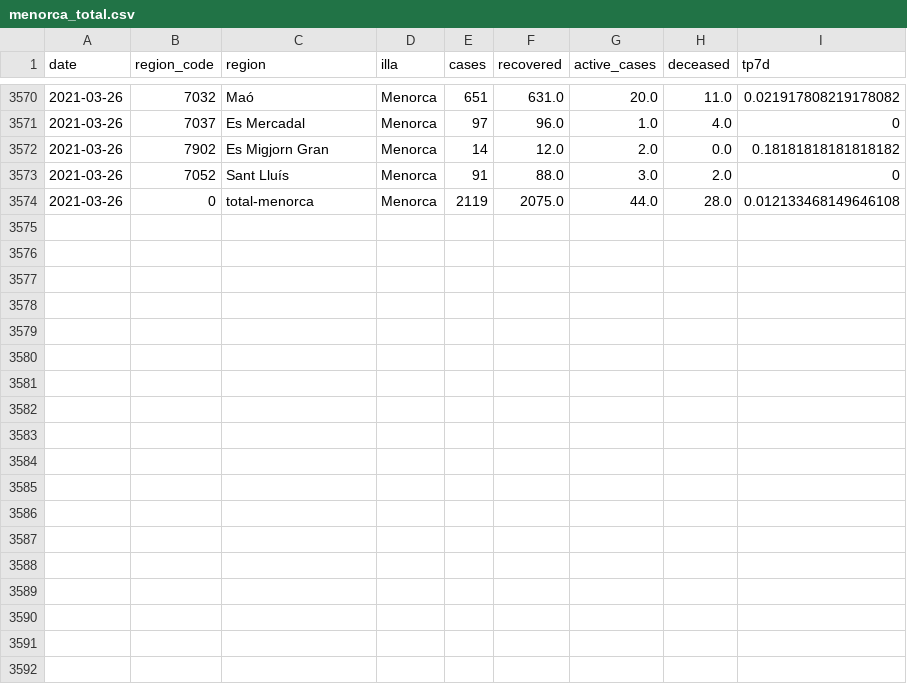
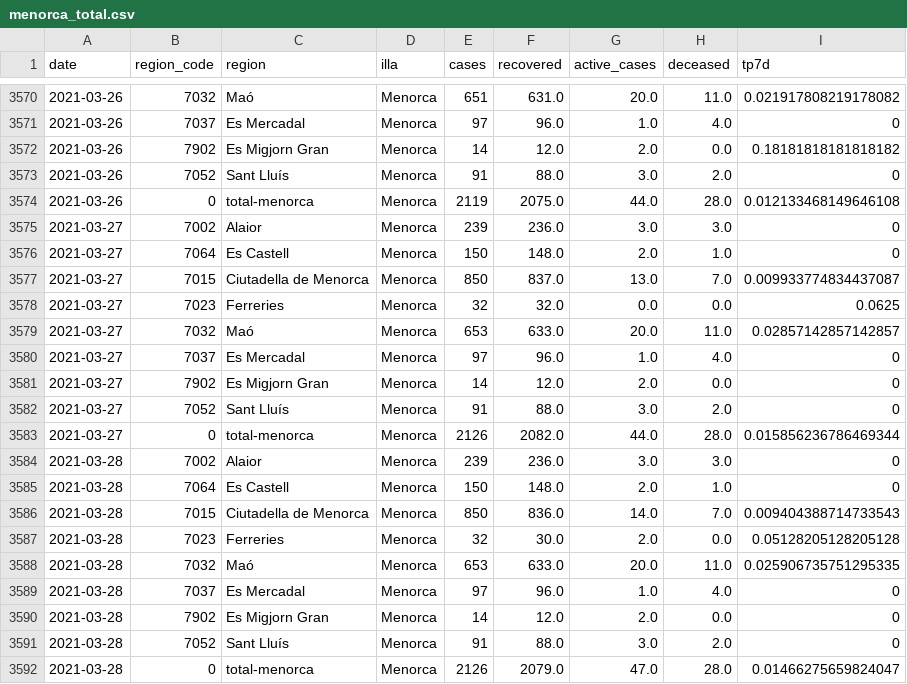
Before and after one commit to jaumeperello/covid_ib, a CSV file: data/menorca_total.csv, drawn as a sheet; only a part is shown, gaps mark what is left out; the diff covers the shown part only.

Commit message:
data auto updated

```diff
--- a/data/menorca_total.csv
+++ b/data/menorca_total.csv
@@ -3574 +3574,19 @@ date,region_code,region,illa,cases,recovered,active_cases,deceased,tp7d
 2021-03-26,0,total-menorca,Menorca,2119,2075.0,44.0,28.0,0.012133468149646108
+2021-03-27,7002,Alaior,Menorca,239,236.0,3.0,3.0,0
+2021-03-27,7064,Es Castell,Menorca,150,148.0,2.0,1.0,0
+2021-03-27,7015,Ciutadella de Menorca,Menorca,850,837.0,13.0,7.0,0.009933774834437087
+2021-03-27,7023,Ferreries,Menorca,32,32.0,0.0,0.0,0.0625
+2021-03-27,7032,Maó,Menorca,653,633.0,20.0,11.0,0.02857142857142857
+2021-03-27,7037,Es Mercadal,Menorca,97,96.0,1.0,4.0,0
+2021-03-27,7902,Es Migjorn Gran,Menorca,14,12.0,2.0,0.0,0
+2021-03-27,7052,Sant Lluís,Menorca,91,88.0,3.0,2.0,0
+2021-03-27,0,total-menorca,Menorca,2126,2082.0,44.0,28.0,0.015856236786469344
+2021-03-28,7002,Alaior,Menorca,239,236.0,3.0,3.0,0
+2021-03-28,7064,Es Castell,Menorca,150,148.0,2.0,1.0,0
+2021-03-28,7015,Ciutadella de Menorca,Menorca,850,836.0,14.0,7.0,0.009404388714733543
+2021-03-28,7023,Ferreries,Menorca,32,30.0,2.0,0.0,0.05128205128205128
+2021-03-28,7032,Maó,Menorca,653,633.0,20.0,11.0,0.025906735751295335
+2021-03-28,7037,Es Mercadal,Menorca,97,96.0,1.0,4.0,0
+2021-03-28,7902,Es Migjorn Gran,Menorca,14,12.0,2.0,0.0,0
+2021-03-28,7052,Sant Lluís,Menorca,91,88.0,3.0,2.0,0
+2021-03-28,0,total-menorca,Menorca,2126,2079.0,47.0,28.0,0.01466275659824047
```
Also changed, not shown: 14 edited cells elsewhere in this file, data/balears_total.csv, data/eivissa_total.csv, 2 other files.
